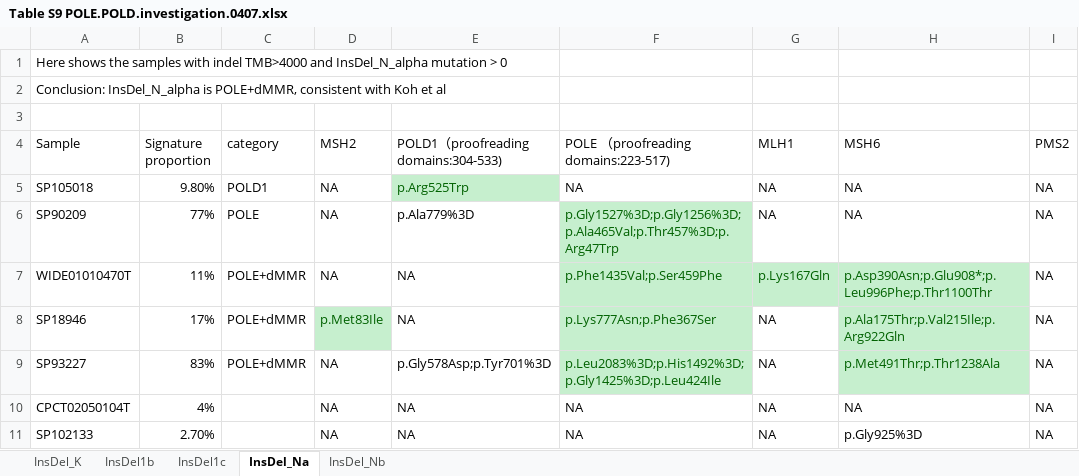
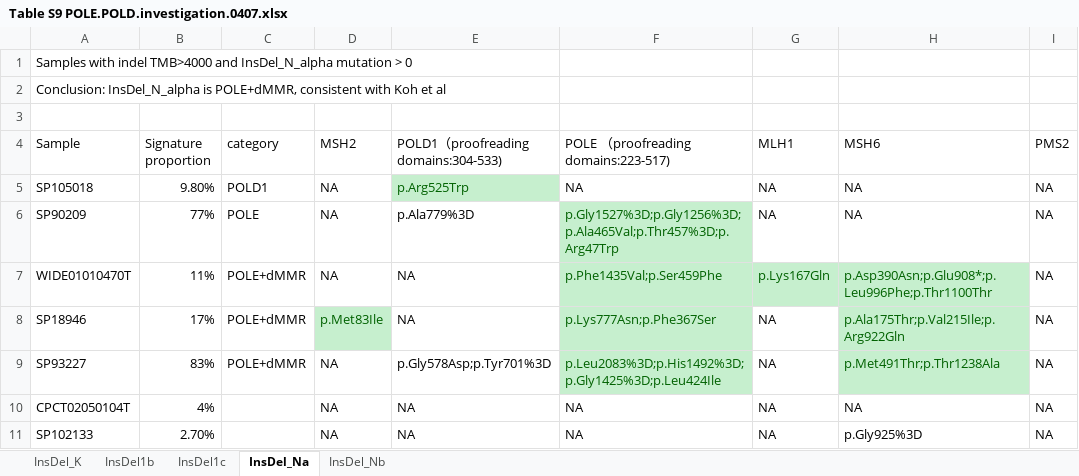
Before and after one commit to liumoLM/Liu2024, an Excel workbook: Sup Tables/Table S9 POLE.POLD.investigation.0407.xlsx, sheet InsDel_Na, drawn as a sheet; only a part is shown; values as stored, in another font and other column widths than the file's, no borders; the diff names each change by its address in the sheet, - before the commit and + after, or states it on an @@ line.

```diff
--- a/Sup Tables/Table S9 POLE.POLD.investigation.0407.xlsx (sheet InsDel_Na)
+++ b/Sup Tables/Table S9 POLE.POLD.investigation.0407.xlsx (sheet InsDel_Na)
-A1 (Sample): Here shows the samples with indel…
+A1 (Sample): Samples with indel…
```
Also changed, not shown: sheet InsDel_K, sheet InsDel1b, sheet InsDel1c, sheet InsDel_Nb, 2 other files.
